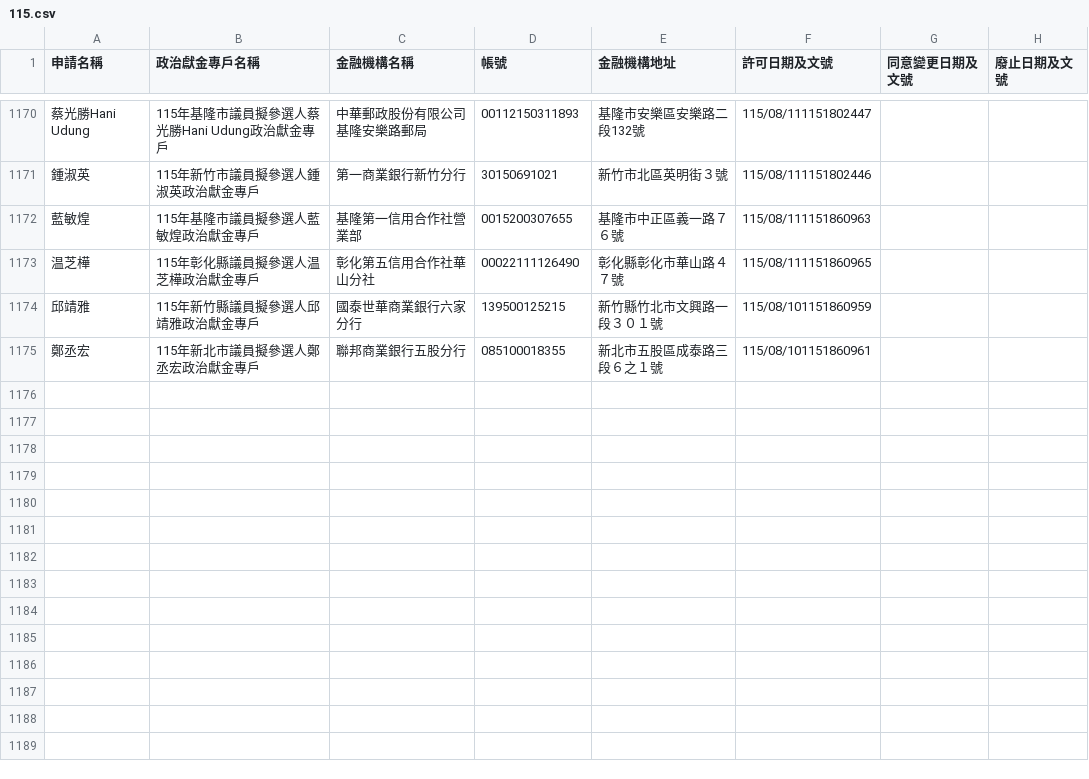
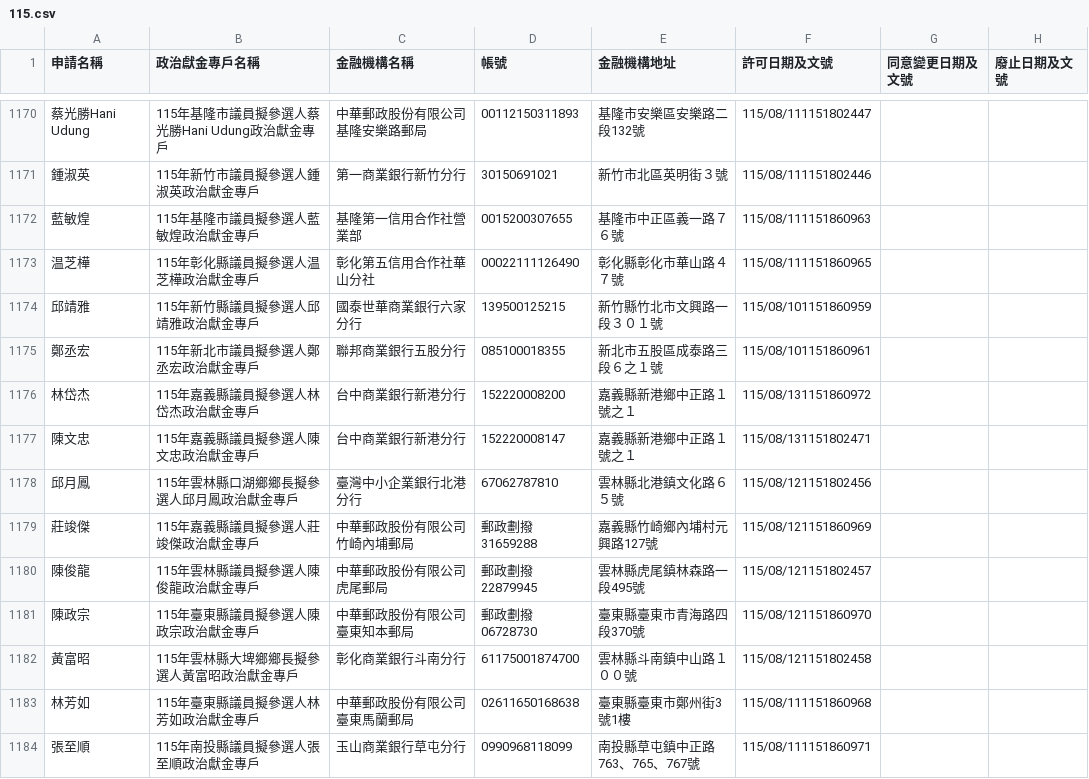
Before and after one commit to kiang/vote2026, a CSV file: docs/sunshine.cy.gov.tw/115.csv, drawn as a sheet; only a part is shown, gaps mark what is left out; the diff names each change by its address in the sheet, - before the commit and + after, or states it on an @@ line.

Commit message:
sunshine data updated

```diff
--- a/docs/sunshine.cy.gov.tw/115.csv
+++ b/docs/sunshine.cy.gov.tw/115.csv
+row 1176: 林岱杰 | 115年嘉義縣議員擬參選人林岱杰政治獻金專戶 | 台中商業銀行新港分行 | 152220008200 | 嘉義縣新港鄉中正路１號之１ | 115/08/131151860972
+row 1177: 陳文忠 | 115年嘉義縣議員擬參選人陳文忠政治獻金專戶 | 台中商業銀行新港分行 | 152220008147 | 嘉義縣新港鄉中正路１號之１ | 115/08/131151802471
+row 1178: 邱月鳳 | 115年雲林縣口湖鄉鄉長擬參選人邱月鳳政治獻金專戶 | 臺灣中小企業銀行北港分行 | 67062787810 | 雲林縣北港鎮文化路６５號 | 115/08/121151802456
+row 1179: 莊竣傑 | 115年嘉義縣議員擬參選人莊竣傑政治獻金專戶 | 中華郵政股份有限公司竹崎內埔郵局 | 郵政劃撥31659288 | 嘉義縣竹崎鄉內埔村元興路127號 | 115/08/121151860969
+row 1180: 陳俊龍 | 115年雲林縣議員擬參選人陳俊龍政治獻金專戶 | 中華郵政股份有限公司虎尾郵局 | 郵政劃撥22879945 | 雲林縣虎尾鎮林森路一段495號 | 115/08/121151802457
+row 1181: 陳政宗 | 115年臺東縣議員擬參選人陳政宗政治獻金專戶 | 中華郵政股份有限公司臺東知本郵局 | 郵政劃撥06728730 | 臺東縣臺東市青海路四段370號 | 115/08/121151860970
+row 1182: 黃富昭 | 115年雲林縣大埤鄉鄉長擬參選人黃富昭政治獻金專戶 | 彰化商業銀行斗南分行 | 61175001874700 | 雲林縣斗南鎮中山路１００號 | 115/08/121151802458
+row 1183: 林芳如 | 115年臺東縣議員擬參選人林芳如政治獻金專戶 | 中華郵政股份有限公司臺東馬蘭郵局 | 02611650168638 | 臺東縣臺東市鄭州街3號1樓 | 115/08/111151860968
+row 1184: 張至順 | 115年南投縣議員擬參選人張至順政治獻金專戶 | 玉山商業銀行草屯分行 | 0990968118099 | 南投縣草屯鎮中正路763、765、767號 | 115/08/111151860971
```
